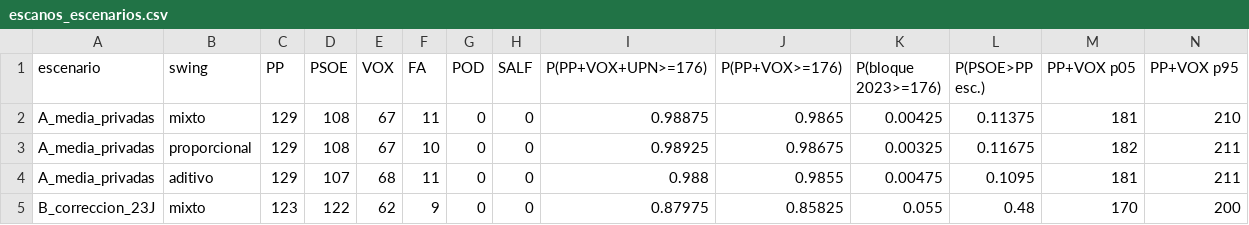
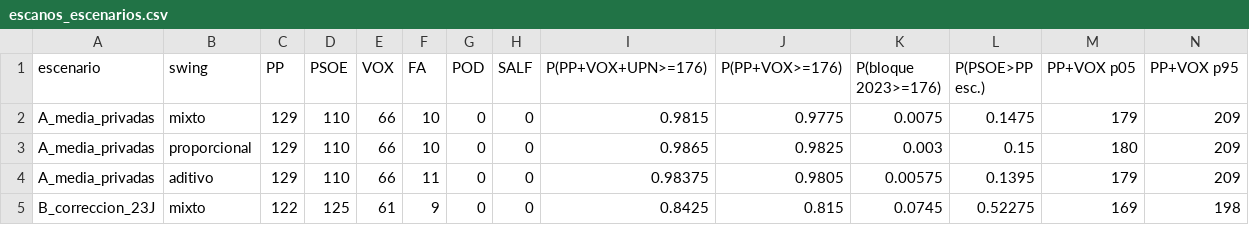
Before and after one commit to gastiaso/porra-electoral, a CSV file: salidas/escanos_escenarios.csv, drawn as a sheet; only a part is shown; the diff covers the shown part only.

```diff
--- a/salidas/escanos_escenarios.csv
+++ b/salidas/escanos_escenarios.csv
@@ -1,5 +1,5 @@
 escenario,swing,PP,PSOE,VOX,FA,POD,SALF,P(PP+VOX+UPN>=176),P(PP+VOX>=176),P(bloque 2023>=176),P(PSOE>PP esc.),PP+VOX p05,PP+VOX p95
-A_media_privadas,mixto,129,108,67,11,0,0,0.98875,0.9865,0.00425,0.11375,181,210
-A_media_privadas,proporcional,129,108,67,10,0,0,0.98925,0.98675,0.00325,0.11675,182,211
-A_media_privadas,aditivo,129,107,68,11,0,0,0.988,0.9855,0.00475,0.1095,181,211
-B_correccion_23J,mixto,123,122,62,9,0,0,0.87975,0.85825,0.055,0.48,170,200
+A_media_privadas,mixto,129,110,66,10,0,0,0.9815,0.9775,0.0075,0.1475,179,209
+A_media_privadas,proporcional,129,110,66,10,0,0,0.9865,0.9825,0.003,0.15,180,209
+A_media_privadas,aditivo,129,110,66,11,0,0,0.98375,0.9805,0.00575,0.1395,179,209
+B_correccion_23J,mixto,122,125,61,9,0,0,0.8425,0.815,0.0745,0.52275,169,198
```
Also changed, not shown: 2 added rows, 2 removed rows and 34 edited cells elsewhere in this file, datos/encuestas.csv, salidas/agregador_parametros.csv, 10 other files.
